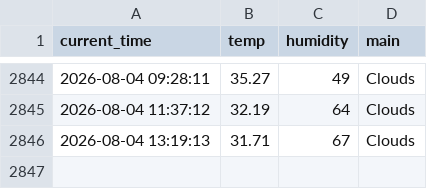
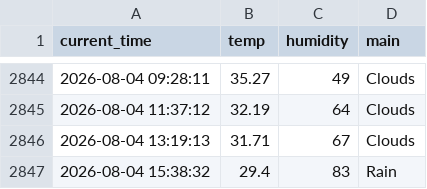
Before and after one commit to wmh7539/weather_5min, a CSV file: weather.csv, drawn as a sheet; only a part is shown, gaps mark what is left out.

```diff
--- a/weather.csv
+++ b/weather.csv
@@ -2846 +2846,2 @@ current_time,temp,humidity,main
 2026-08-04 13:19:13,31.71,67,Clouds
+2026-08-04 15:38:32,29.4,83,Rain
```
